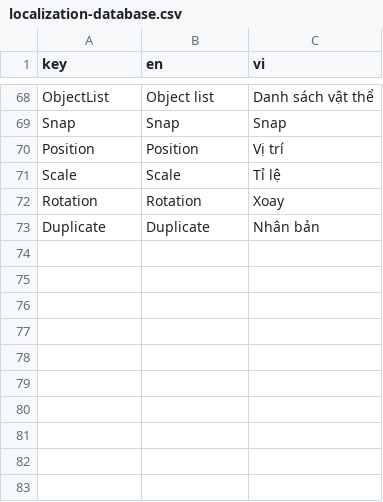
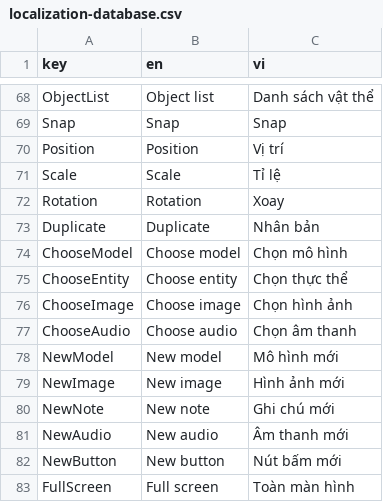
Before and after one commit to PHxxDragon/AREditor, a CSV file: Assets/Localization/localization-database.csv, drawn as a sheet; only a part is shown, gaps mark what is left out; the diff names each change by its address in the sheet, - before the commit and + after, or states it on an @@ line.

Commit message:
Fix localization and add fullscreen

```diff
--- a/Assets/Localization/localization-database.csv
+++ b/Assets/Localization/localization-database.csv
+row 74: ChooseModel | Choose model | Chọn mô hình
+row 75: ChooseEntity | Choose entity | Chọn thực thể
+row 76: ChooseImage | Choose image | Chọn hình ảnh
+row 77: ChooseAudio | Choose audio | Chọn âm thanh
+row 78: NewModel | New model | Mô hình mới
+row 79: NewImage | New image | Hình ảnh mới
+row 80: NewNote | New note | Ghi chú mới
+row 81: NewAudio | New audio | Âm thanh mới
+row 82: NewButton | New button | Nút bấm mới
+row 83: FullScreen | Full screen | Toàn màn hình
```
Also changed, not shown: 34 other files.
